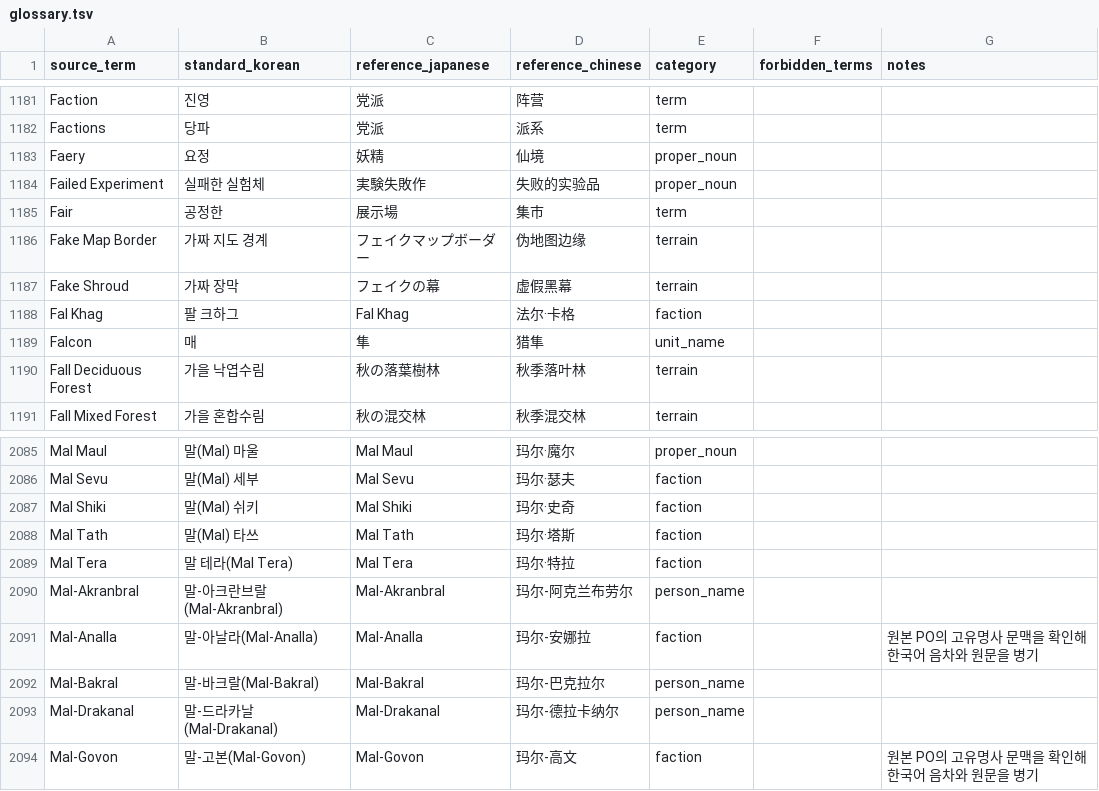
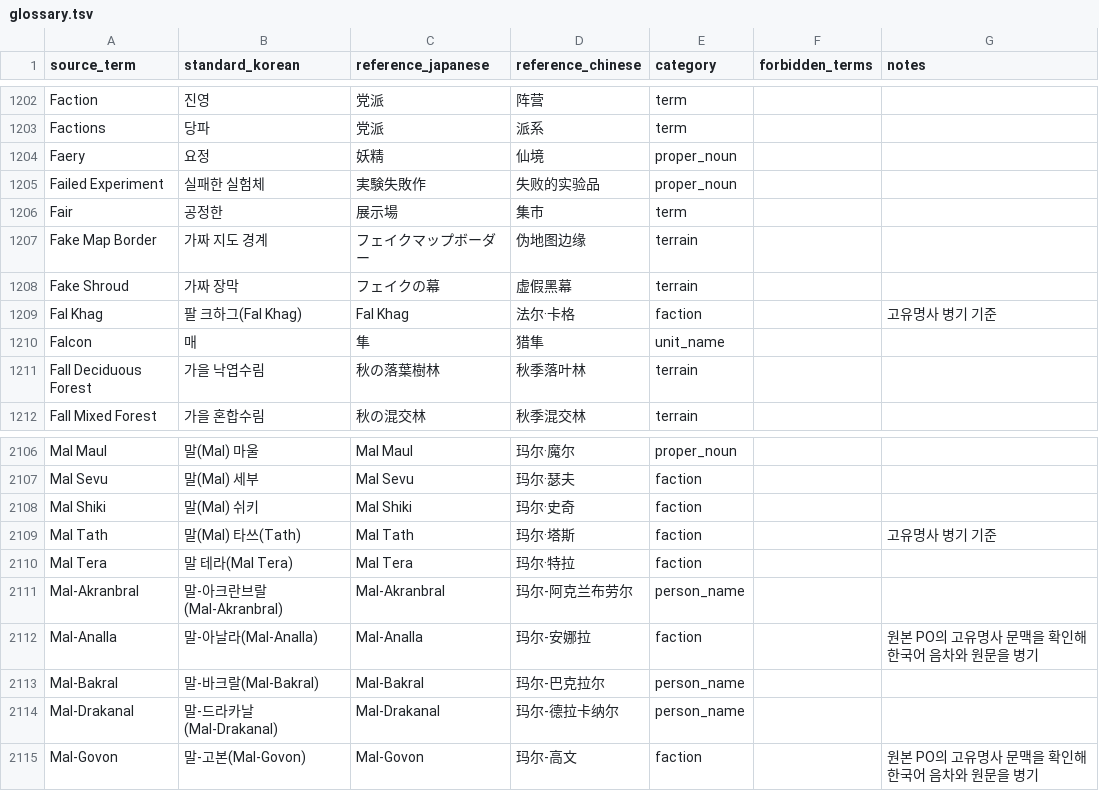
Before and after one commit to dongmasu/wesnoth-ko-translate, a TSV file: work/1.18.x/glossary.tsv, drawn as a sheet; only a part is shown, gaps mark what is left out; the diff covers the shown part only.

```diff
--- a/work/1.18.x/glossary.tsv
+++ b/work/1.18.x/glossary.tsv
@@ -1187,3 +1208,3 @@ Fake Map Border	가짜 지도 경계	フェイクマップボーダー	伪地图
 Fake Shroud	가짜 장막	フェイクの幕	虚假黑幕	terrain		
-Fal Khag	팔 크하그	Fal Khag	法尔·卡格	faction		
+Fal Khag	팔 크하그(Fal Khag)	Fal Khag	法尔·卡格	faction		고유명사 병기 기준
 Falcon	매	隼	猎隼	unit_name		
@@ -2087,3 +2108,3 @@ Mal Sevu	말(Mal) 세부	Mal Sevu	玛尔·瑟夫	faction
 Mal Shiki	말(Mal) 쉬키	Mal Shiki	玛尔·史奇	faction		
-Mal Tath	말(Mal) 타쓰	Mal Tath	玛尔·塔斯	faction		
+Mal Tath	말(Mal) 타쓰(Tath)	Mal Tath	玛尔·塔斯	faction		고유명사 병기 기준
 Mal Tera	말 테라(Mal Tera)	Mal Tera	玛尔·特拉	faction		
```
Also changed, not shown: 21 added rows and 3 edited cells elsewhere in this file, 17 other files.
